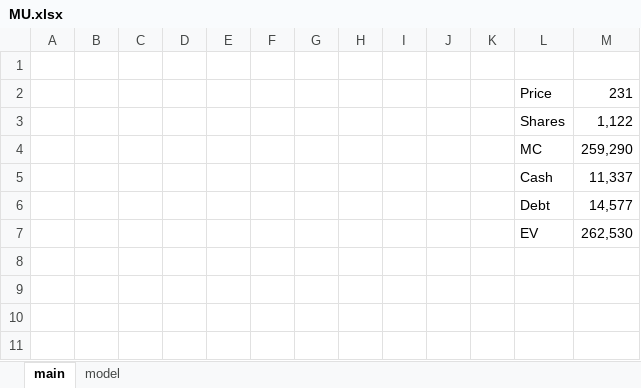
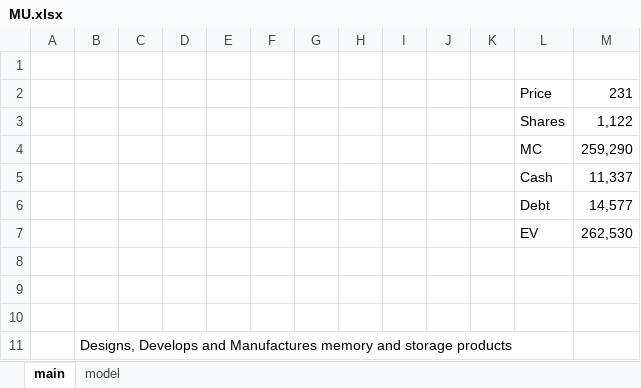
Before and after one commit to SBClemente/Finance, an Excel workbook: Stocks/MU.xlsx, sheet main, drawn as a sheet; values as stored, in another font and other column widths than the file's, no borders; the diff names each change by its address in the sheet, - before the commit and + after, or states it on an @@ line.

```diff
--- a/Stocks/MU.xlsx (sheet main)
+++ b/Stocks/MU.xlsx (sheet main)
+row 8: (empty)
+row 9: (empty)
+row 10: (empty)
+row 11:  | Designs, Develops and Manufactures memory and storage products
```
Also changed, not shown: Sectors/Defense.xlsx, Stocks/META.xlsx.
